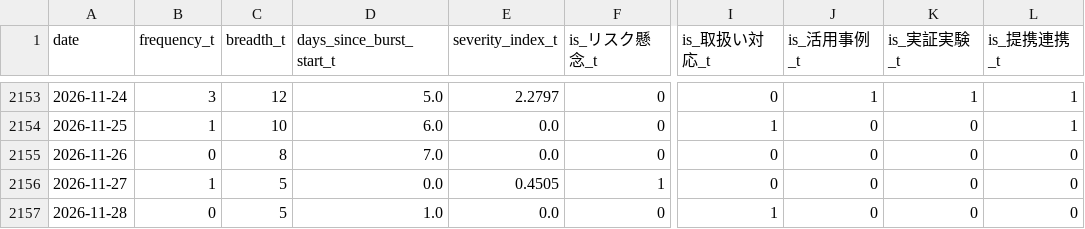
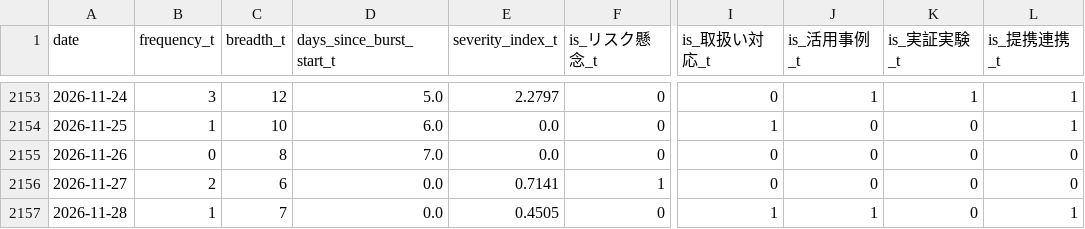
Before and after one commit to matsuno04/jpyc-news-v2, a CSV file: data/daily_panel.csv, drawn as a sheet; only a part is shown, gaps mark what is left out; the diff names each change by its address in the sheet, - before the commit and + after, or states it on an @@ line.

```diff
--- a/data/daily_panel.csv
+++ b/data/daily_panel.csv
-B2156 (frequency_t): 1
+B2156 (frequency_t): 2
-C2156 (breadth_t): 5
+C2156 (breadth_t): 6
-E2156 (severity_index_t): 0.4505
+E2156 (severity_index_t): 0.7141
-B2157 (frequency_t): 0
+B2157 (frequency_t): 1
-C2157 (breadth_t): 5
+C2157 (breadth_t): 7
-D2157 (days_since_burst_start_t): 1.0
+D2157 (days_since_burst_start_t): 0.0
-E2157 (severity_index_t): 0.0
+E2157 (severity_index_t): 0.4505
-J2157 (is_活用事例_t): 0
+J2157 (is_活用事例_t): 1
-L2157 (is_提携連携_t): 0
+L2157 (is_提携連携_t): 1
```
Also changed, not shown: data/event_summary.csv, 2 other files.
